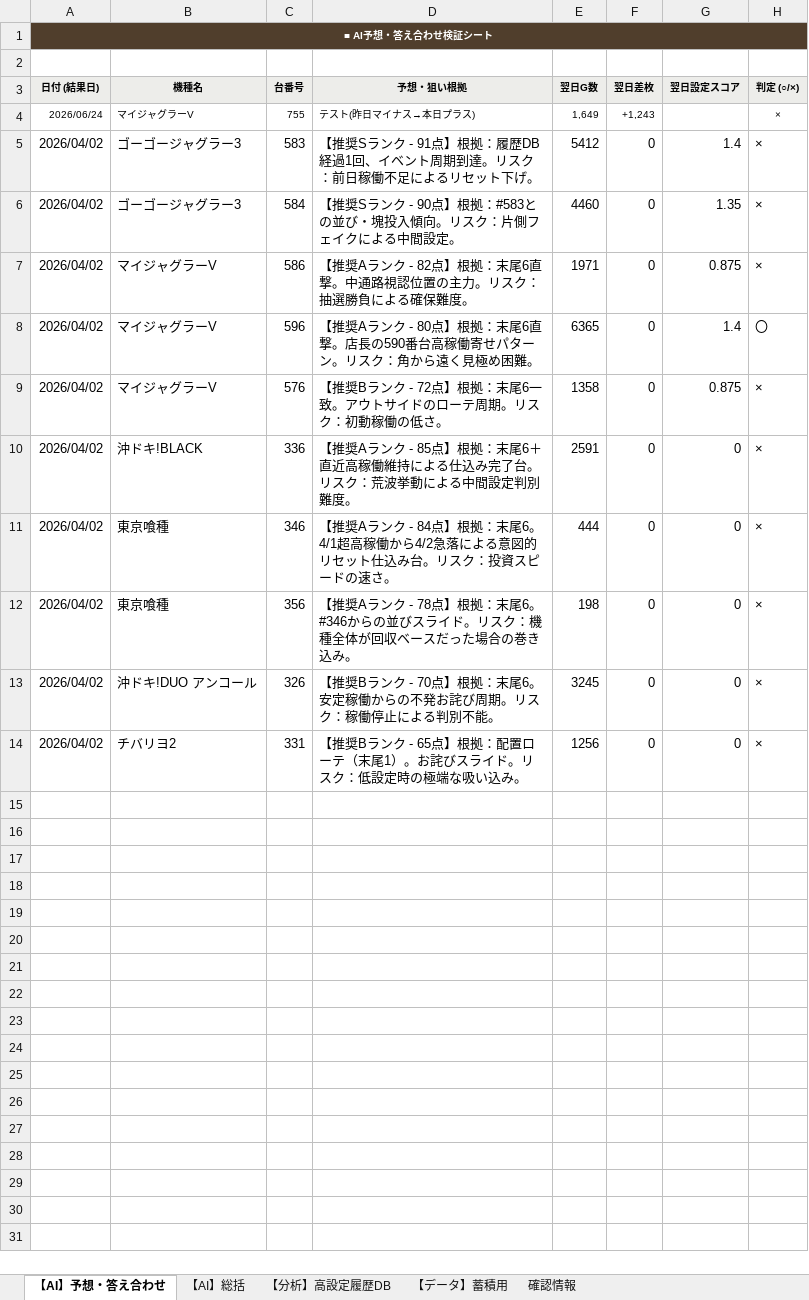
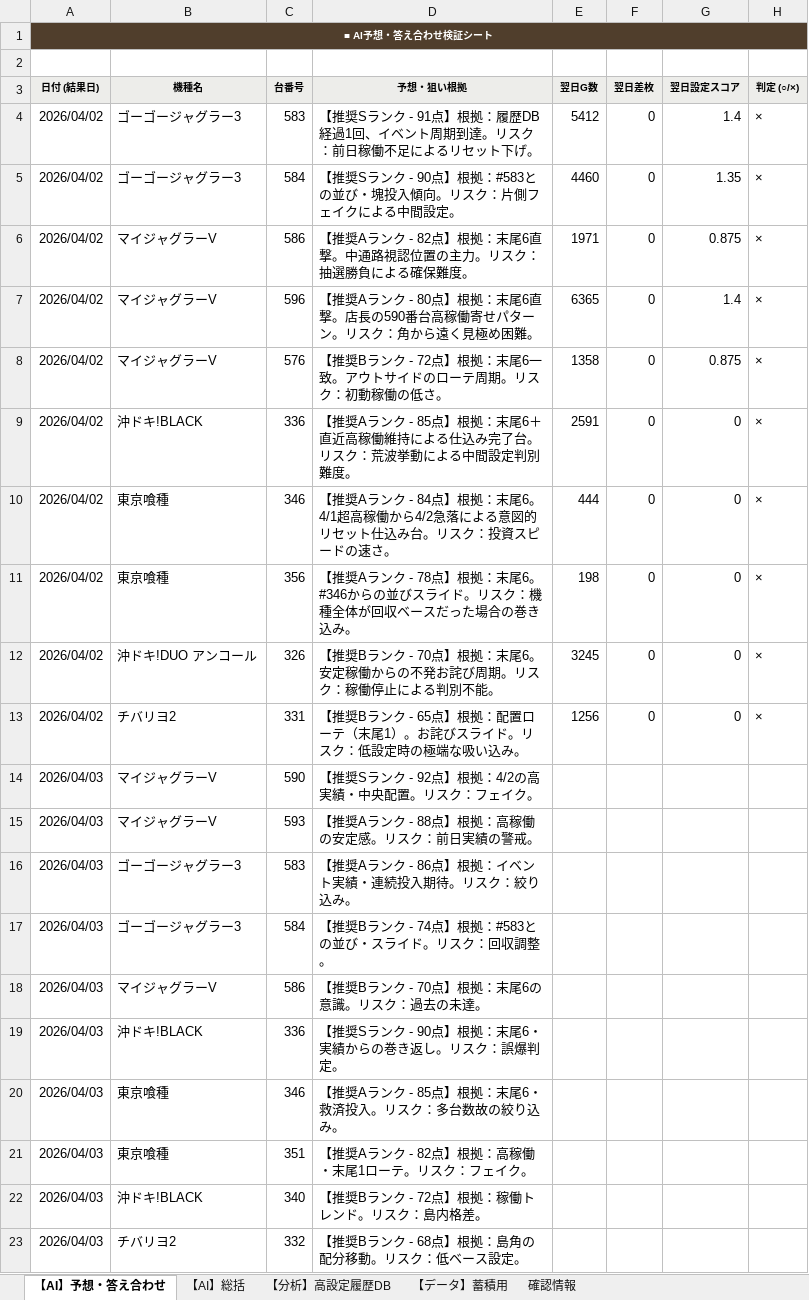
Before and after one commit to everybodylies23-coder/123-dashboard, an Excel workbook: 123_データ.xlsx, sheet 【AI】予想・答え合わせ, drawn as a sheet; values as stored, in another font and other column widths than the file's, no borders; removed rows and columns are numbered as before the commit, all else as after; the diff names each change by its address in the sheet, - before the commit and + after, or states it on an @@ line.

```diff
--- a/123_データ.xlsx (sheet 【AI】予想・答え合わせ)
+++ b/123_データ.xlsx (sheet 【AI】予想・答え合わせ)
-row 4: 2026/06/24 | マイジャグラーV | 755 | テスト(昨日マイナス→本日プラス) | 1,649 | +1,243 |  | ×
-H7 (判定 (○/×)): 〇
+H7 (判定 (○/×)): ×
+row 14: 2026/04/03 | マイジャグラーV | 590 | 【推奨Sランク - 92点】根拠：4/2の高実績・中央配置。リスク：フェイク。
+row 15: 2026/04/03 | マイジャグラーV | 593 | 【推奨Aランク - 88点】根拠：高稼働の安定感。リスク：前日実績の警戒。
+row 16: 2026/04/03 | ゴーゴージャグラー3 | 583 | 【推奨Aランク - 86点】根拠：イベント実績・連続投入期待。リスク：絞り込み。
+row 17: 2026/04/03 | ゴーゴージャグラー3 | 584 | 【推奨Bランク - 74点】根拠：#583との並び・スライド。リスク：回収調整。
+row 18: 2026/04/03 | マイジャグラーV | 586 | 【推奨Bランク - 70点】根拠：末尾6の意識。リスク：過去の未達。
+row 19: 2026/04/03 | 沖ドキ!BLACK | 336 | 【推奨Sランク - 90点】根拠：末尾6・実績からの巻き返し。リスク：誤爆判定。
+row 20: 2026/04/03 | 東京喰種 | 346 | 【推奨Aランク - 85点】根拠：末尾6・救済投入。リスク：多台数故の絞り込み。
+row 21: 2026/04/03 | 東京喰種 | 351 | 【推奨Aランク - 82点】根拠：高稼働・末尾1ローテ。リスク：フェイク。
+row 22: 2026/04/03 | 沖ドキ!BLACK | 340 | 【推奨Bランク - 72点】根拠：稼働トレンド。リスク：島内格差。
+row 23: 2026/04/03 | チバリヨ2 | 332 | 【推奨Bランク - 68点】根拠：島角の配分移動。リスク：低ベース設定。
```
Also changed, not shown: sheet 【AI】総括, 4 other files.
